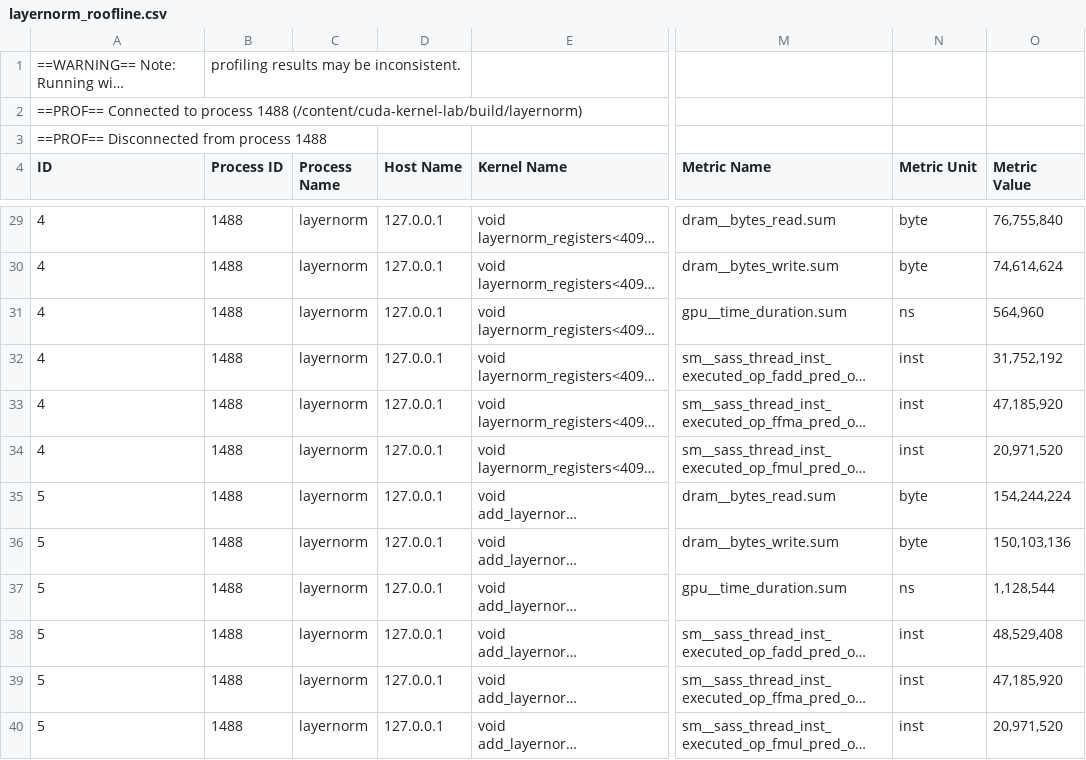
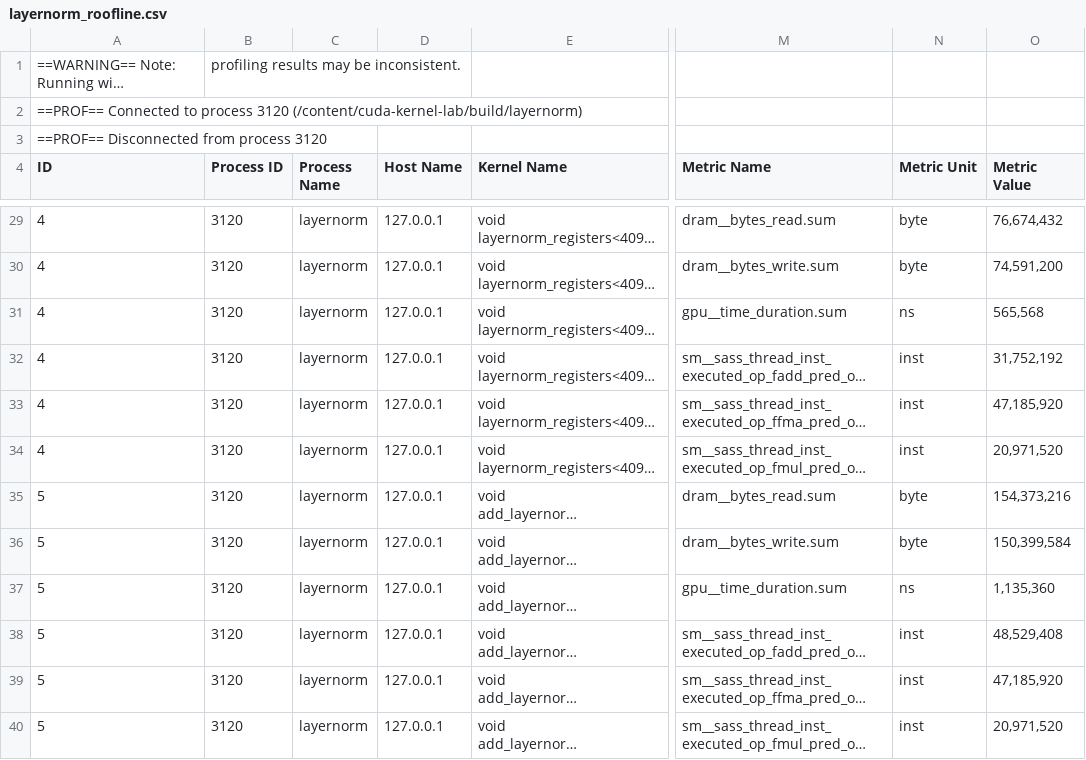
Before and after one commit to Musharaf-khan/cuda-kernel-lab, a CSV file: benchmarks/ncu/layernorm_roofline.csv, drawn as a sheet; only a part is shown, gaps mark what is left out; long unchanged cells end in …; the diff covers the shown part only; the diff names each change by its address in the sheet, - before the commit and + after, or states it on an @@ line.

```diff
--- a/benchmarks/ncu/layernorm_roofline.csv
+++ b/benchmarks/ncu/layernorm_roofline.csv
-A2 (ID): …to process 1488 (/content/cuda-kernel-lab/build/layernorm)
+A2 (ID): …to process 3120 (/content/cuda-kernel-lab/build/layernorm)
-A3 (ID): ==PROF== Disconnected from process 1488
+A3 (ID): ==PROF== Disconnected from process 3120
-B29:B40 (Process ID): 1488
+B29:B40 (Process ID): 3120
-O29 (Metric Value): 76,755,840
+O29 (Metric Value): 76,674,432
-O30 (Metric Value): 74,614,624
+O30 (Metric Value): 74,591,200
-O31 (Metric Value): 564,960
+O31 (Metric Value): 565,568
-O35 (Metric Value): 154,244,224
+O35 (Metric Value): 154,373,216
-O36 (Metric Value): 150,103,136
+O36 (Metric Value): 150,399,584
-O37 (Metric Value): 1,128,544
+O37 (Metric Value): 1,135,360
```
Also changed, not shown: 36 edited cells elsewhere in this file, benchmarks/ncu/gemm_roofline.csv, benchmarks/ncu/reduction_roofline.csv, 46 other files.
